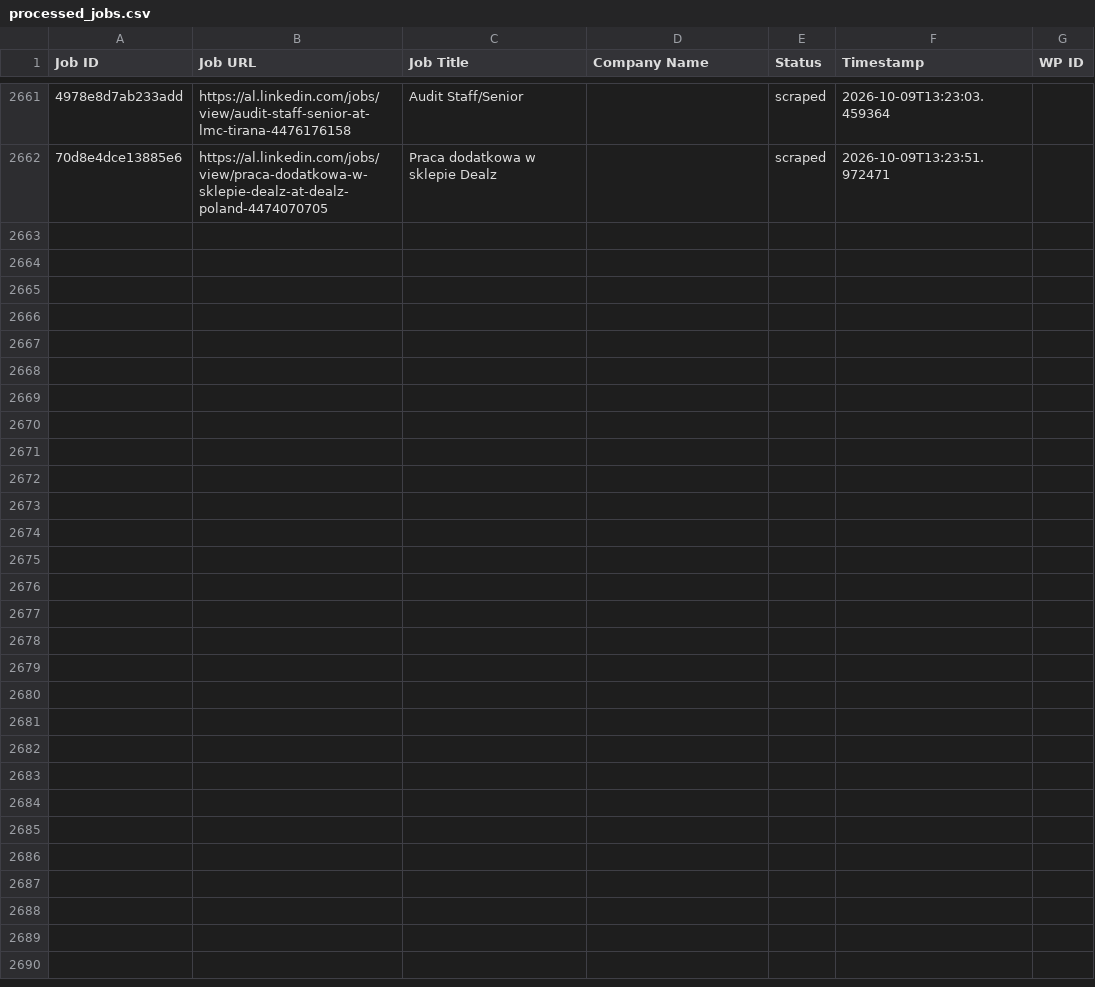
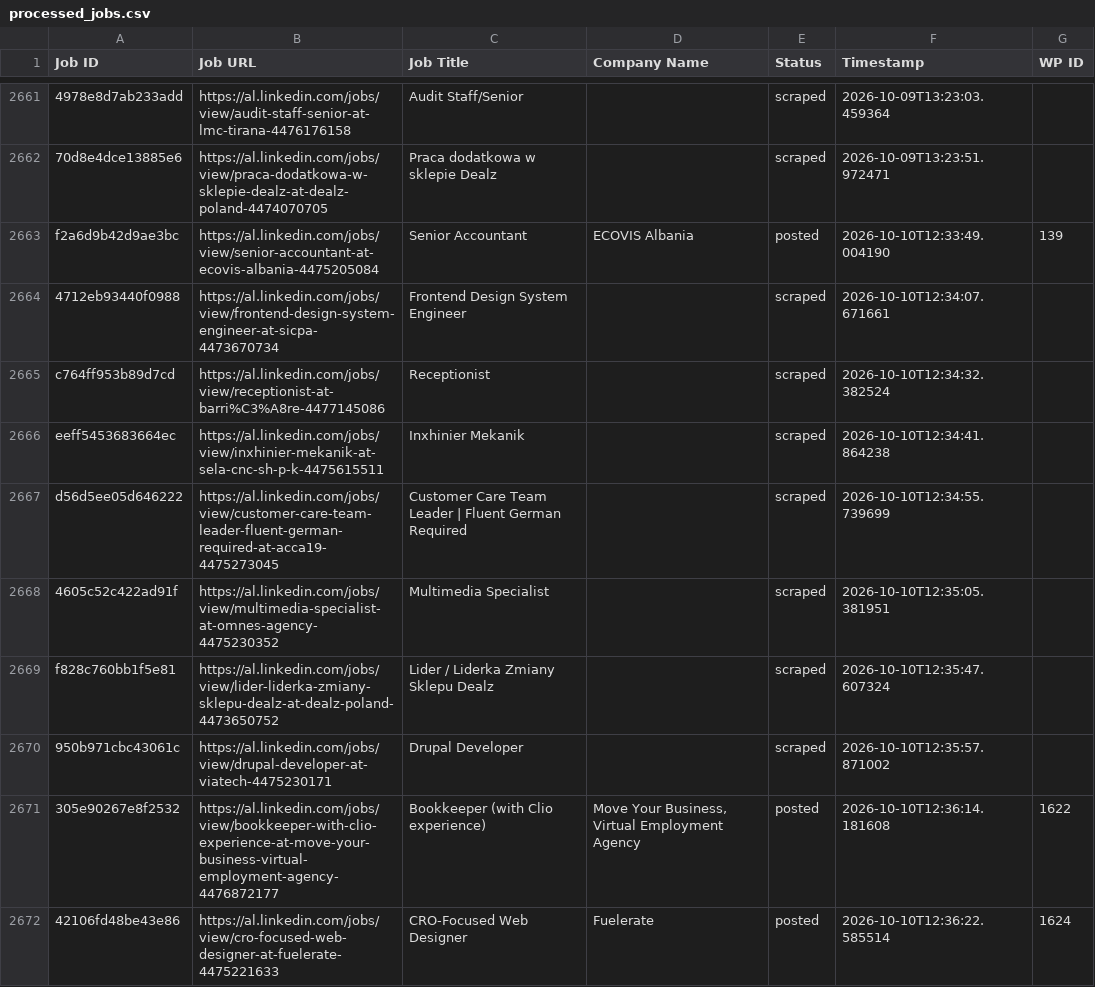
Before and after one commit to vindoky/al, a CSV file: processed_jobs.csv, drawn as a sheet; only a part is shown, gaps mark what is left out; the diff covers the shown part only; the diff names each change by its address in the sheet, - before the commit and + after, or states it on an @@ line.

```diff
--- a/processed_jobs.csv
+++ b/processed_jobs.csv
+row 2663: f2a6d9b42d9ae3bc | https://al.linkedin.com/jobs/view/senior-accountant-at-ecovis-albania-4475205084 | Senior Accountant | ECOVIS Albania | posted | 2026-10-10T12:33:49.004190 | 139
+row 2664: 4712eb93440f0988 | https://al.linkedin.com/jobs/view/frontend-design-system-engineer-at-sicpa-4473670734 | Frontend Design System Engineer |  | scraped | 2026-10-10T12:34:07.671661
+row 2665: c764ff953b89d7cd | https://al.linkedin.com/jobs/view/receptionist-at-barri%C3%A8re-4477145086 | Receptionist |  | scraped | 2026-10-10T12:34:32.382524
+row 2666: eeff5453683664ec | https://al.linkedin.com/jobs/view/inxhinier-mekanik-at-sela-cnc-sh-p-k-4475615511 | Inxhinier Mekanik |  | scraped | 2026-10-10T12:34:41.864238
+row 2667: d56d5ee05d646222 | https://al.linkedin.com/jobs/view/customer-care-team-leader-fluent-german-required-at-acca19-4475273045 | Customer Care Team Leader | Fluent German Required |  | scraped | 2026-10-10T12:34:55.739699
+row 2668: 4605c52c422ad91f | https://al.linkedin.com/jobs/view/multimedia-specialist-at-omnes-agency-4475230352 | Multimedia Specialist |  | scraped | 2026-10-10T12:35:05.381951
+row 2669: f828c760bb1f5e81 | https://al.linkedin.com/jobs/view/lider-liderka-zmiany-sklepu-dealz-at-dealz-poland-4473650752 | Lider / Liderka Zmiany Sklepu Dealz |  | scraped | 2026-10-10T12:35:47.607324
+row 2670: 950b971cbc43061c | https://al.linkedin.com/jobs/view/drupal-developer-at-viatech-4475230171 | Drupal Developer |  | scraped | 2026-10-10T12:35:57.871002
+row 2671: 305e90267e8f2532 | https://al.linkedin.com/jobs/view/bookkeeper-with-clio-experience-at-move-your-business-virtual-employment-agency-4476872177 | Bookkeeper (with Clio experience) | Move Your Business, Virtual Employment Agency | posted | 2026-10-10T12:36:14.181608 | 1622
+row 2672: 42106fd48be43e86 | https://al.linkedin.com/jobs/view/cro-focused-web-designer-at-fuelerate-4475221633 | CRO-Focused Web Designer | Fuelerate | posted | 2026-10-10T12:36:22.585514 | 1624
```
Also changed, not shown: 10 added rows elsewhere in this file.
